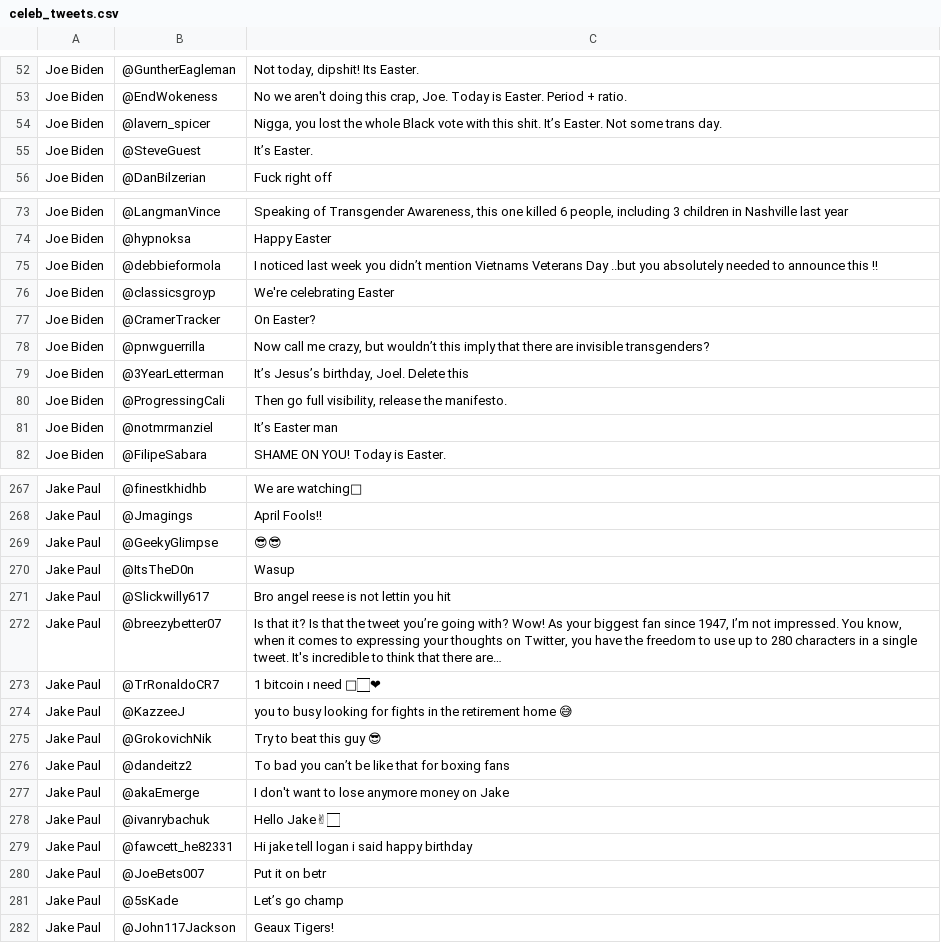
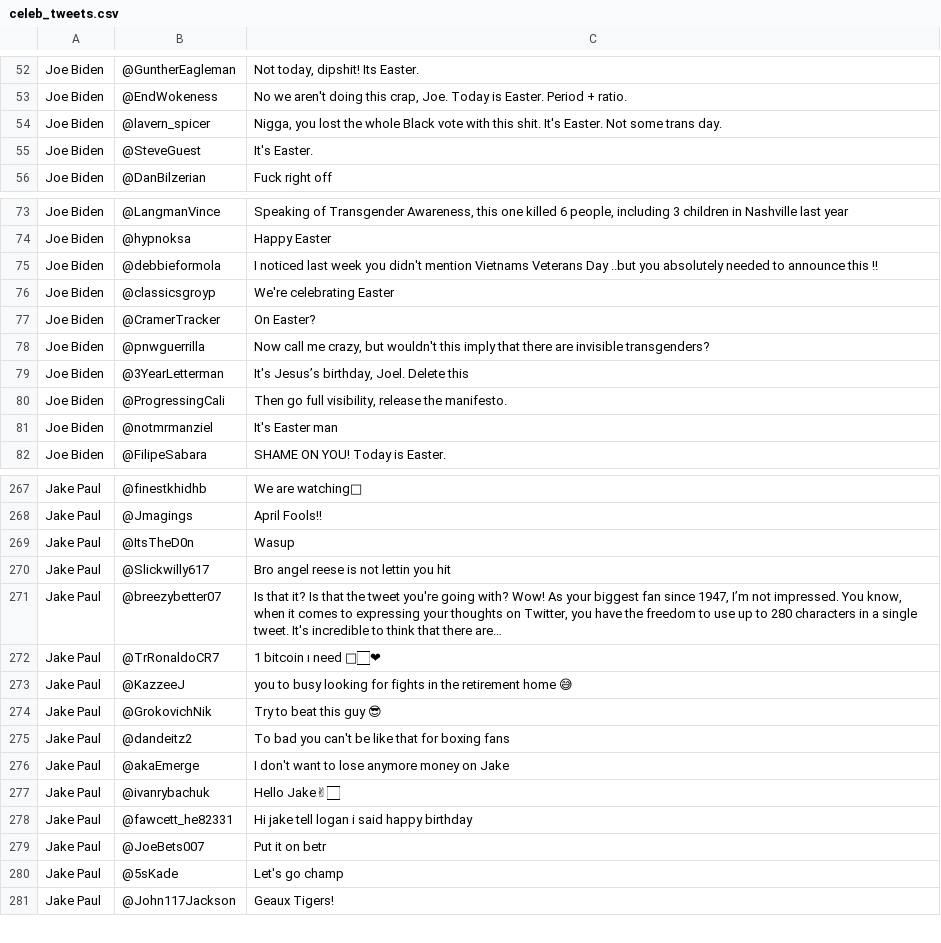
Before and after one commit to Bmcunningham4/Celeb_Sentiment_Analysis, a CSV file: celeb_tweets.csv, drawn as a sheet; only a part is shown, gaps mark what is left out; removed rows and columns are numbered as before the commit, all else as after; the diff covers the shown part only; the diff names each change by its address in the sheet, - before the commit and + after, or states it on an @@ line.

```diff
--- a/celeb_tweets.csv
+++ b/celeb_tweets.csv
-C54: …this shit. It’s Easter. Not…
+C54: …this shit. It's Easter. Not…
-C55: It’s Easter.
+C55: It's Easter.
-C75: …week you didn’t mention Vietnams…
+C75: …week you didn't mention Vietnams…
-C78: …crazy, but wouldn’t this imply…
+C78: …crazy, but wouldn't this imply…
-C79: It’s Jesus’s birthday, Joel. Delete this
+C79: It's Jesus’s birthday, Joel. Delete this
-C81: It’s Easter man
+C81: It's Easter man
-row 269: Jake Paul | @GeekyGlimpse | 😎😎
-C271: …the tweet you’re going with?…
+C271: …the tweet you're going with?…
-C275: To bad you can’t be like that for boxing fans
+C275: To bad you can't be like that for boxing fans
-C280: Let’s go champ
+C280: Let's go champ
```
Also changed, not shown: 1 added row and 51 edited cells elsewhere in this file, 6 other files.
